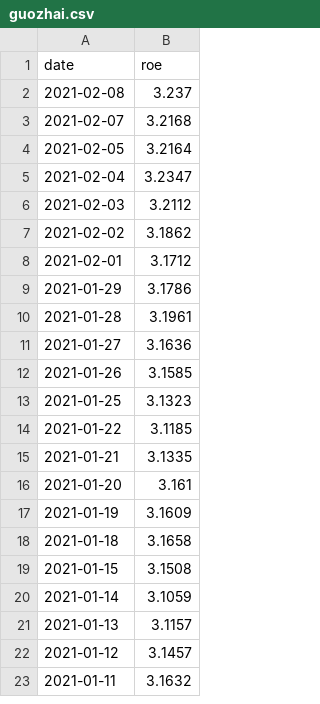
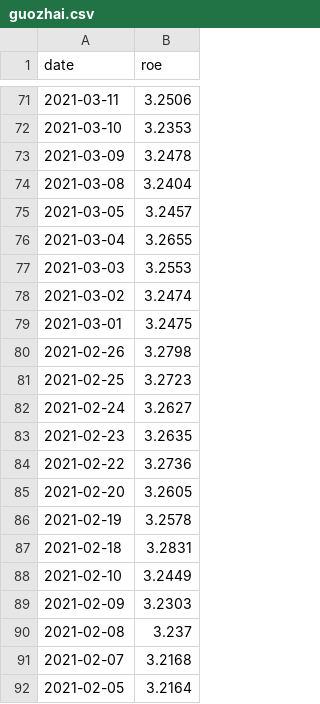
Before and after one commit to robinloop/phoenix_tools, a CSV file: data/guozhai.csv, drawn as a sheet; only a part is shown, gaps mark what is left out; the shorter side is filled out with more unchanged rows; the diff covers the shown part only.

```diff
--- a/data/guozhai.csv
+++ b/data/guozhai.csv
@@ -2 +71,20 @@ date,roe
+2021-03-11,3.2506
+2021-03-10,3.2353
+2021-03-09,3.2478
+2021-03-08,3.2404
+2021-03-05,3.2457
+2021-03-04,3.2655
+2021-03-03,3.2553
+2021-03-02,3.2474
+2021-03-01,3.2475
+2021-02-26,3.2798
+2021-02-25,3.2723
+2021-02-24,3.2627
+2021-02-23,3.2635
+2021-02-22,3.2736
+2021-02-20,3.2605
+2021-02-19,3.2578
+2021-02-18,3.2831
+2021-02-10,3.2449
+2021-02-09,3.2303
 2021-02-08,3.237
```
Also changed, not shown: 69 added rows and 4 edited cells elsewhere in this file, 24 other files.
